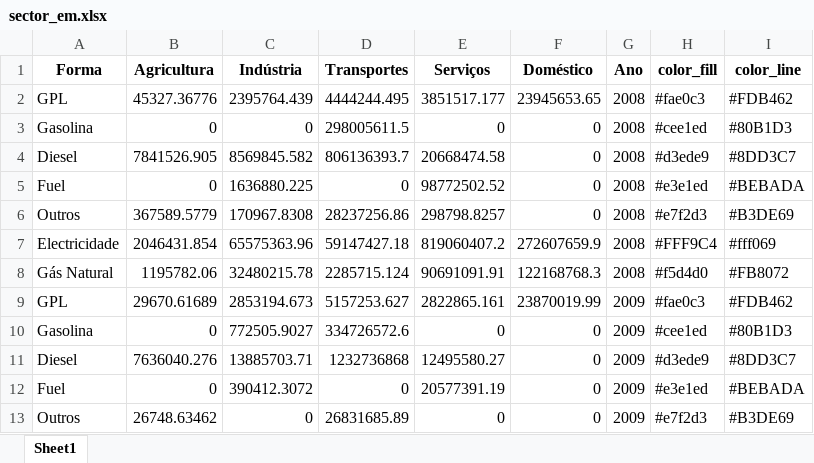
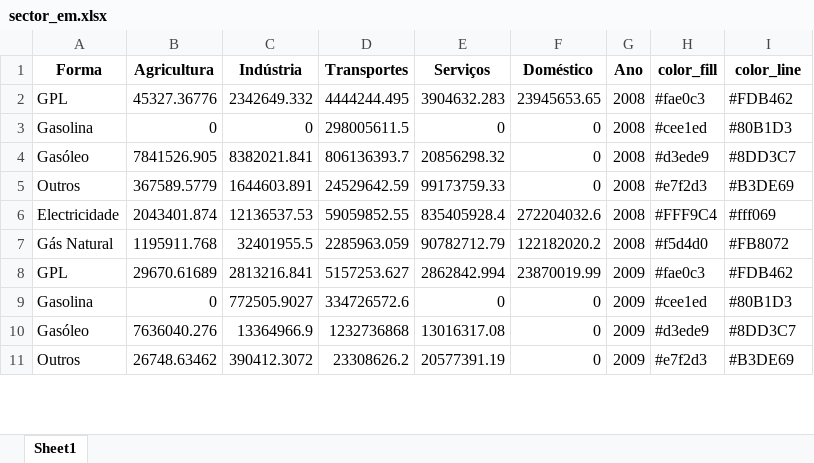
Before and after one commit to FranMacedo/matrizenergia, an Excel workbook: data/sector_em.xlsx, sheet Sheet1, drawn as a sheet; only a part is shown; values as stored, in another font and other column widths than the file's, no borders; removed rows and columns are numbered as before the commit, all else as after; the diff covers the shown part only; the diff names each change by its address in the sheet, - before the commit and + after, or states it on an @@ line.

```diff
--- a/data/sector_em.xlsx (sheet Sheet1)
+++ b/data/sector_em.xlsx (sheet Sheet1)
-C2 (Indústria): 2395764.439
+C2 (Indústria): 2342649.332
-E2 (Serviços): 3851517.177
+E2 (Serviços): 3904632.283
-A4 (Forma): Diesel
+A4 (Forma): Gasóleo
-C4 (Indústria): 8569845.582
+C4 (Indústria): 8382021.841
-E4 (Serviços): 20668474.58
+E4 (Serviços): 20856298.32
-row 5: Fuel | 0 | 1636880.225 | 0 | 98772502.52 | 0 | 2008 | #e3e1ed | #BEBADA
-C5 (Indústria): 170967.8308
+C5 (Indústria): 1644603.891
-D5 (Transportes): 28237256.86
+D5 (Transportes): 24529642.59
-E5 (Serviços): 298798.8257
+E5 (Serviços): 99173759.33
-B6 (Agricultura): 2046431.854
+B6 (Agricultura): 2043401.874
-C6 (Indústria): 65575363.96
+C6 (Indústria): 12136537.53
-D6 (Transportes): 59147427.18
+D6 (Transportes): 59059852.55
-E6 (Serviços): 819060407.2
+E6 (Serviços): 835405928.4
-F6 (Doméstico): 272607659.9
+F6 (Doméstico): 272204032.6
-B7 (Agricultura): 1195782.06
+B7 (Agricultura): 1195911.768
-C7 (Indústria): 32480215.78
+C7 (Indústria): 32401955.5
-D7 (Transportes): 2285715.124
+D7 (Transportes): 2285963.059
-E7 (Serviços): 90691091.91
+E7 (Serviços): 90782712.79
-F7 (Doméstico): 122168768.3
+F7 (Doméstico): 122182020.2
-C8 (Indústria): 2853194.673
+C8 (Indústria): 2813216.841
-E8 (Serviços): 2822865.161
+E8 (Serviços): 2862842.994
-A10 (Forma): Diesel
+A10 (Forma): Gasóleo
-C10 (Indústria): 13885703.71
+C10 (Indústria): 13364966.9
-E10 (Serviços): 12495580.27
+E10 (Serviços): 13016317.08
-row 12: Fuel | 0 | 390412.3072 | 0 | 20577391.19 | 0 | 2009 | #e3e1ed | #BEBADA
-C11 (Indústria): 0
+C11 (Indústria): 390412.3072
-D11 (Transportes): 26831685.89
+D11 (Transportes): 23308626.2
-E11 (Serviços): 0
+E11 (Serviços): 20577391.19
```
Also changed, not shown: 6 added rows, 7 removed rows and 131 edited cells elsewhere in this sheet, data/forma_em.xlsx, data/forma_fi.xlsx, 5 other files.
